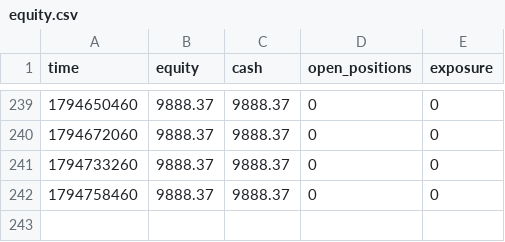
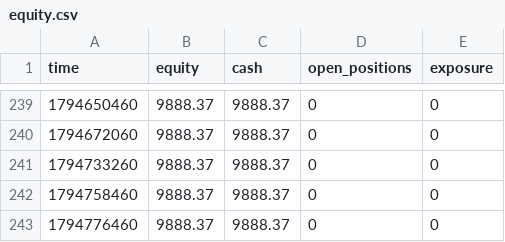
Before and after one commit to zoulei2000-ai/a08-paper, a CSV file: equity.csv, drawn as a sheet; only a part is shown, gaps mark what is left out; the diff names each change by its address in the sheet, - before the commit and + after, or states it on an @@ line.

```diff
--- a/equity.csv
+++ b/equity.csv
+row 243: 1794776460 | 9888.37 | 9888.37 | 0 | 0
```
Also changed, not shown: 2 other files.
